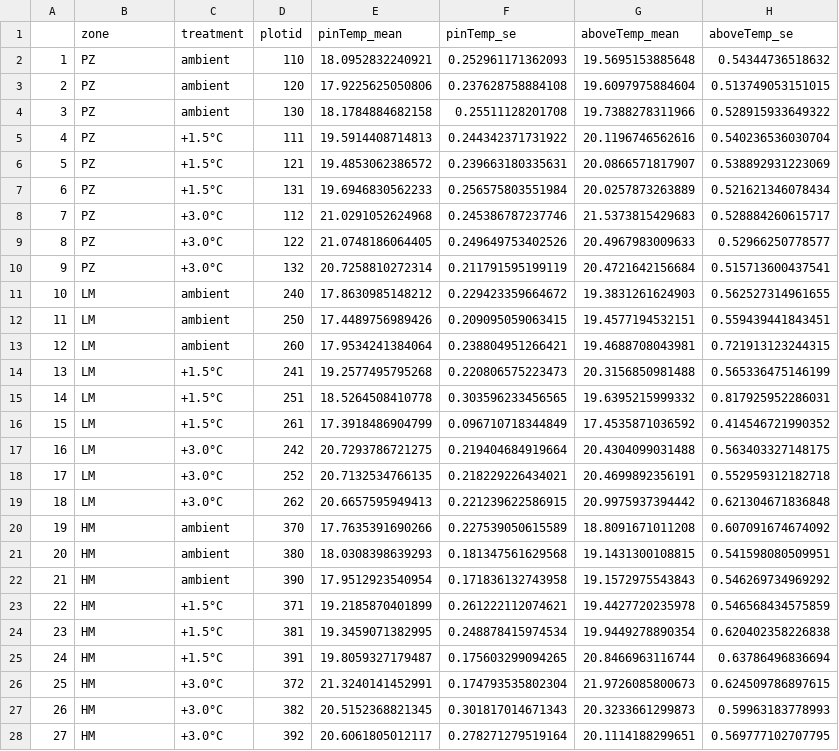
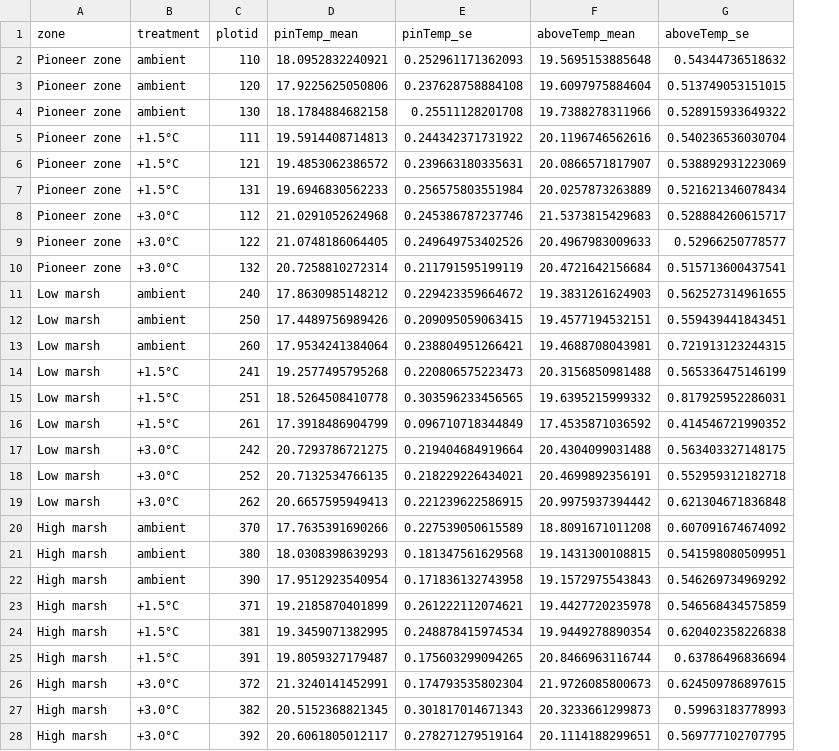
Before and after one commit to JulianMiGoe/merit_microbes_repo, a CSV file: scripts/df_warming_all_2022_monthly.csv, drawn as a sheet; only a part is shown; removed rows and columns are numbered as before the commit, all else as after; the diff names each change by its address in the sheet, - before the commit and + after, or states it on an @@ line.

```diff
--- a/scripts/df_warming_all_2022_monthly.csv
+++ b/scripts/df_warming_all_2022_monthly.csv
-column A, rows 2-28: 1 | 2 | 3 | 4 | 5 | 6 | 7 | 8 | 9 | 10 | 11 | 12 | 13 | 14 | 15 | 16 | 17 | 18 | 19 | 20 | 21 | 22 | 23 | 24 | 25 | 26 | 27
-A2:A10 (zone): PZ
+A2:A10 (zone): Pioneer zone
-A11:A19 (zone): LM
+A11:A19 (zone): Low marsh
-A20:A28 (zone): HM
+A20:A28 (zone): High marsh
```
Also changed, not shown: scripts/df_warming_all_2022_weekly.csv, scripts/df_warming_all_2022_yearly.csv, 18 other files.
